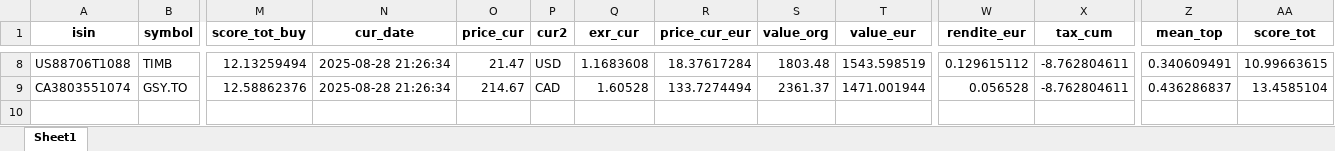
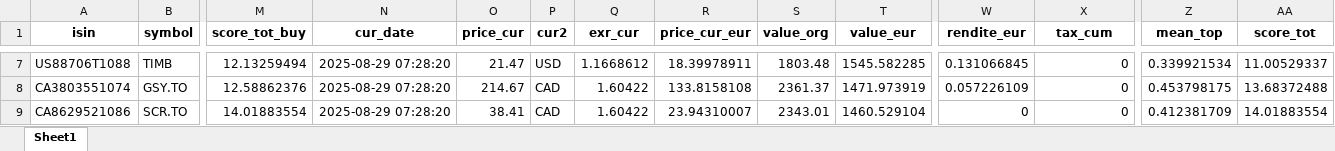
Before and after one commit to ThorstenBLN/stocks, an Excel workbook: data/depot.xlsx, sheet Sheet1, drawn as a sheet; only a part is shown, gaps mark what is left out; values as stored, in another font and other column widths than the file's, no borders; addresses are those after the commit; rows hold the shown columns only; the diff covers the shown part only; the diff names each change by its address in the sheet, - before the commit and + after, or states it on an @@ line.

```diff
--- a/data/depot.xlsx (sheet Sheet1)
+++ b/data/depot.xlsx (sheet Sheet1)
-N7:N8 (cur_date): 2025-08-28 21:26:34
+N7:N8 (cur_date): 2025-08-29 07:28:20
-Q7 (exr_cur): 1.1683608
+Q7 (exr_cur): 1.1668612
-R7 (price_cur_eur): 18.37617284
+R7 (price_cur_eur): 18.39978911
-T7 (value_eur): 1543.598519
+T7 (value_eur): 1545.582285
-W7 (rendite_eur): 0.129615112
+W7 (rendite_eur): 0.131066845
-X7:X8 (tax_cum): -8.762804611
+X7:X8 (tax_cum): 0
-Z7 (mean_top): 0.340609491
+Z7 (mean_top): 0.339921534
-AA7 (score_tot): 10.99663615
+AA7 (score_tot): 11.00529337
-Q8 (exr_cur): 1.60528
+Q8 (exr_cur): 1.60422
-R8 (price_cur_eur): 133.7274494
+R8 (price_cur_eur): 133.8158108
-T8 (value_eur): 1471.001944
+T8 (value_eur): 1471.973919
-W8 (rendite_eur): 0.056528
+W8 (rendite_eur): 0.057226109
-Z8 (mean_top): 0.436286837
+Z8 (mean_top): 0.453798175
-AA8 (score_tot): 13.4585104
+AA8 (score_tot): 13.68372488
+row 9: CA8629521086 | SCR.TO | 14.01883554 | 2025-08-29 07:28:20 | 38.41 | CAD | 1.60422 | 23.94310007 | 2343.01 | 1460.529104 | 0 | 0 | 0.412381709 | 14.01883554
```
Also changed, not shown: 1 removed row and 38 edited cells elsewhere in this sheet, data/depot_hist.xlsx, data/transactions.xlsx.
